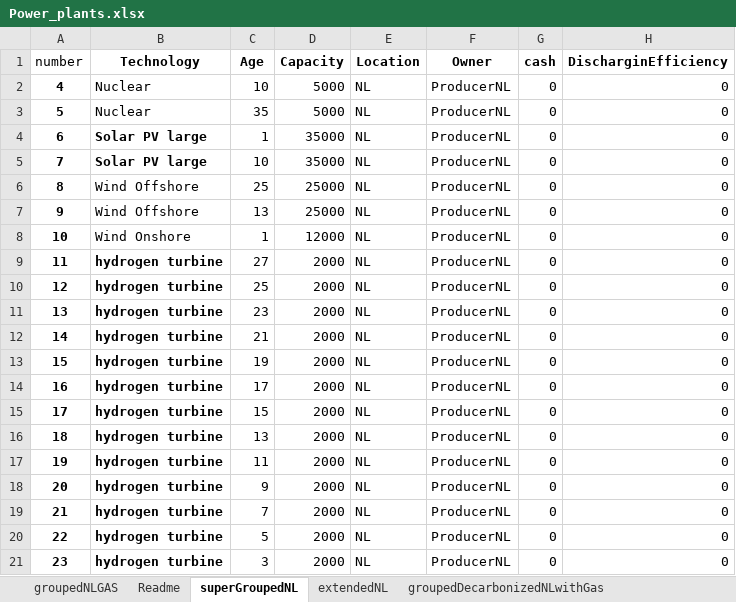
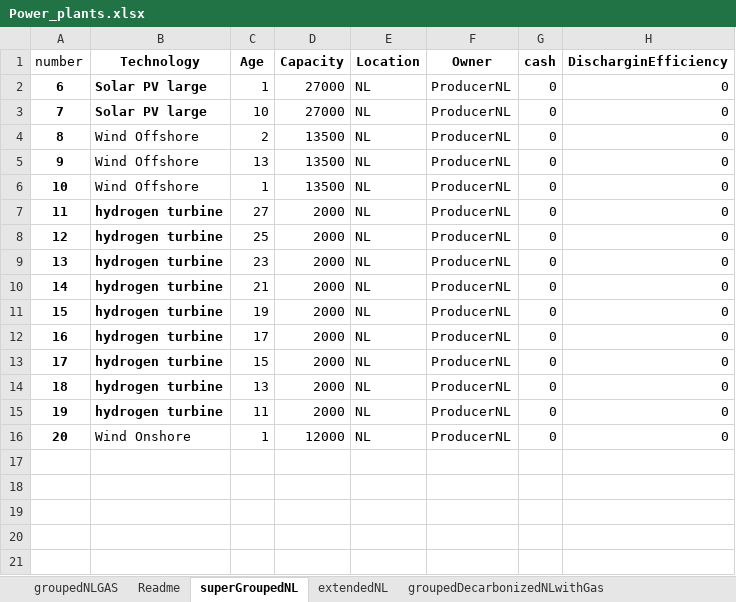
Before and after one commit to TradeRES/toolbox-amiris-emlab, an Excel workbook: data/Power_plants.xlsx, sheet superGroupedNL, drawn as a sheet; values as stored, in another font and other column widths than the file's, no borders; removed rows and columns are numbered as before the commit, all else as after; the diff names each change by its address in the sheet, - before the commit and + after, or states it on an @@ line.

```diff
--- a/data/Power_plants.xlsx (sheet superGroupedNL)
+++ b/data/Power_plants.xlsx (sheet superGroupedNL)
-row 2: 4 | Nuclear | 10 | 5000 | NL | ProducerNL | 0 | 0
-row 3: 5 | Nuclear | 35 | 5000 | NL | ProducerNL | 0 | 0
-D2:D3 (Capacity): 35000
+D2:D3 (Capacity): 27000
-C4 (Age): 25
+C4 (Age): 2
-D4:D5 (Capacity): 25000
+D4:D5 (Capacity): 13500
-B6 (Technology): Wind Onshore
+B6 (Technology): Wind Offshore
-D6 (Capacity): 12000
+D6 (Capacity): 13500
-B16 (Technology): hydrogen turbine
+B16 (Technology): Wind Onshore
-B16 bold: on
+B16 bold: off
-C16 (Age): 9
+C16 (Age): 1
-D16 (Capacity): 2000
+D16 (Capacity): 12000
-row 19: 21 | hydrogen turbine | 7 | 2000 | NL | ProducerNL | 0 | 0
-row 20: 22 | hydrogen turbine | 5 | 2000 | NL | ProducerNL | 0 | 0
-row 21: 23 | hydrogen turbine | 3 | 2000 | NL | ProducerNL | 0 | 0
```
Also changed, not shown: sheet groupedDecarbonizedNL2, sheet groupedDecarbonizedNL, data/Coupling Config.xlsx, 11 other files.
